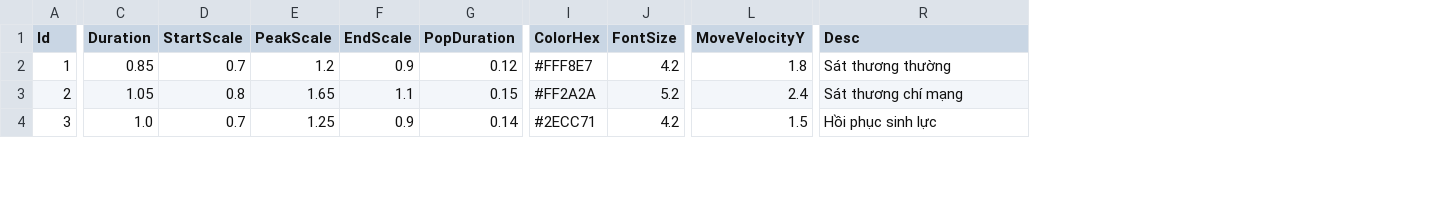
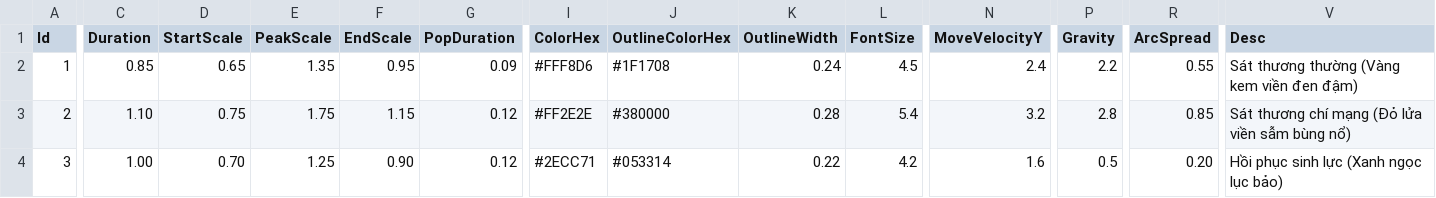
Before and after one commit to zolcol/TuTienPC, a CSV file: Assets/Settings/N/FloatingText.csv, drawn as a sheet; only a part is shown, gaps mark what is left out; addresses are those after the commit; the diff covers the shown part only; the diff names each change by its address in the sheet, - before the commit and + after, or states it on an @@ line.

```diff
--- a/Assets/Settings/N/FloatingText.csv
+++ b/Assets/Settings/N/FloatingText.csv
+column J (OutlineColorHex), rows 2-4: #1F1708 | #380000 | #053314
+column K (OutlineWidth), rows 2-4: 0.24 | 0.28 | 0.22
+column P (Gravity), rows 2-4: 2.2 | 2.8 | 0.5
+column R (ArcSpread), rows 2-4: 0.55 | 0.85 | 0.20
-D2 (StartScale): 0.7
+D2 (StartScale): 0.65
-E2 (PeakScale): 1.2
+E2 (PeakScale): 1.35
-F2 (EndScale): 0.9
+F2 (EndScale): 0.95
-G2 (PopDuration): 0.12
+G2 (PopDuration): 0.09
-I2 (ColorHex): #FFF8E7
+I2 (ColorHex): #FFF8D6
-L2 (FontSize): 4.2
+L2 (FontSize): 4.5
-N2 (MoveVelocityY): 1.8
+N2 (MoveVelocityY): 2.4
-V2 (Desc): Sát thương thường
+V2 (Desc): Sát thương thường (Vàng kem viền đen đậm)
-C3 (Duration): 1.05
+C3 (Duration): 1.10
-D3 (StartScale): 0.8
+D3 (StartScale): 0.75
-E3 (PeakScale): 1.65
+E3 (PeakScale): 1.75
-F3 (EndScale): 1.1
+F3 (EndScale): 1.15
-G3 (PopDuration): 0.15
+G3 (PopDuration): 0.12
-I3 (ColorHex): #FF2A2A
+I3 (ColorHex): #FF2E2E
-L3 (FontSize): 5.2
+L3 (FontSize): 5.4
-N3 (MoveVelocityY): 2.4
+N3 (MoveVelocityY): 3.2
-V3 (Desc): Sát thương chí mạng
+V3 (Desc): Sát thương chí mạng (Đỏ lửa viền sẫm bùng nổ)
-C4 (Duration): 1.0
+C4 (Duration): 1.00
-D4 (StartScale): 0.7
+D4 (StartScale): 0.70
-F4 (EndScale): 0.9
+F4 (EndScale): 0.90
-G4 (PopDuration): 0.14
+G4 (PopDuration): 0.12
-N4 (MoveVelocityY): 1.5
+N4 (MoveVelocityY): 1.6
-V4 (Desc): Hồi phục sinh lực
+V4 (Desc): Hồi phục sinh lực (Xanh ngọc lục bảo)
```
Also changed, not shown: 55 edited cells elsewhere in this file, 4 other files.
